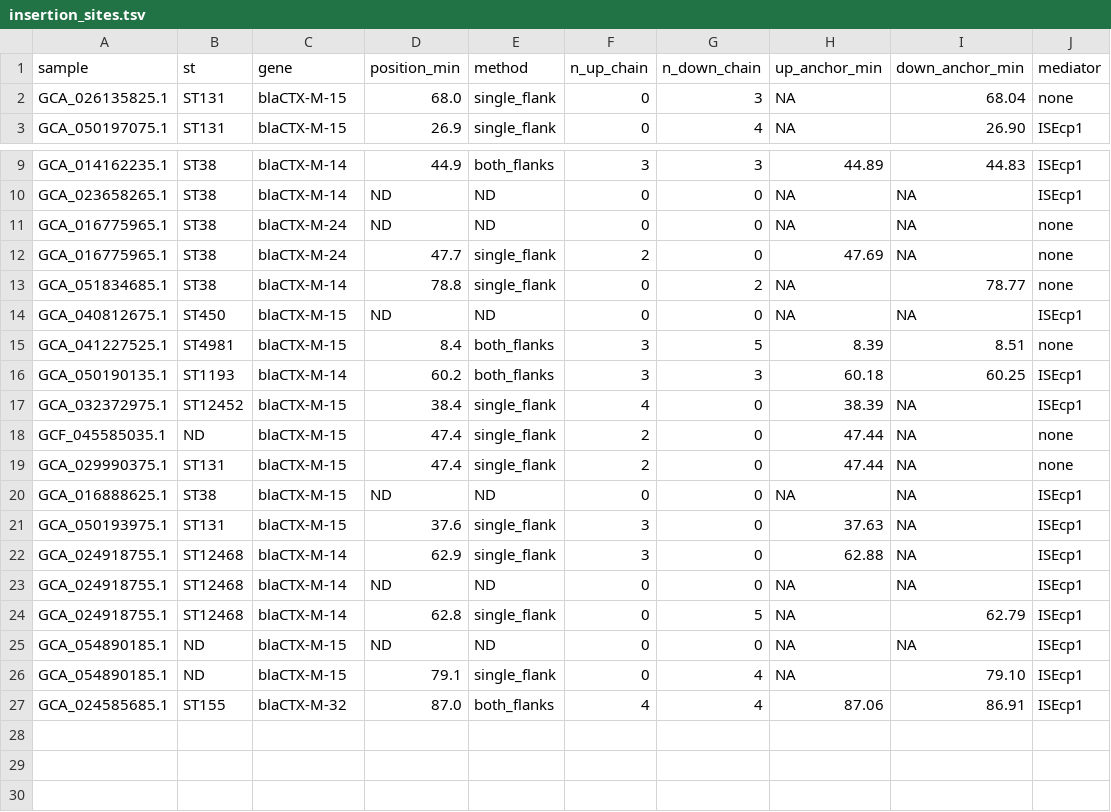
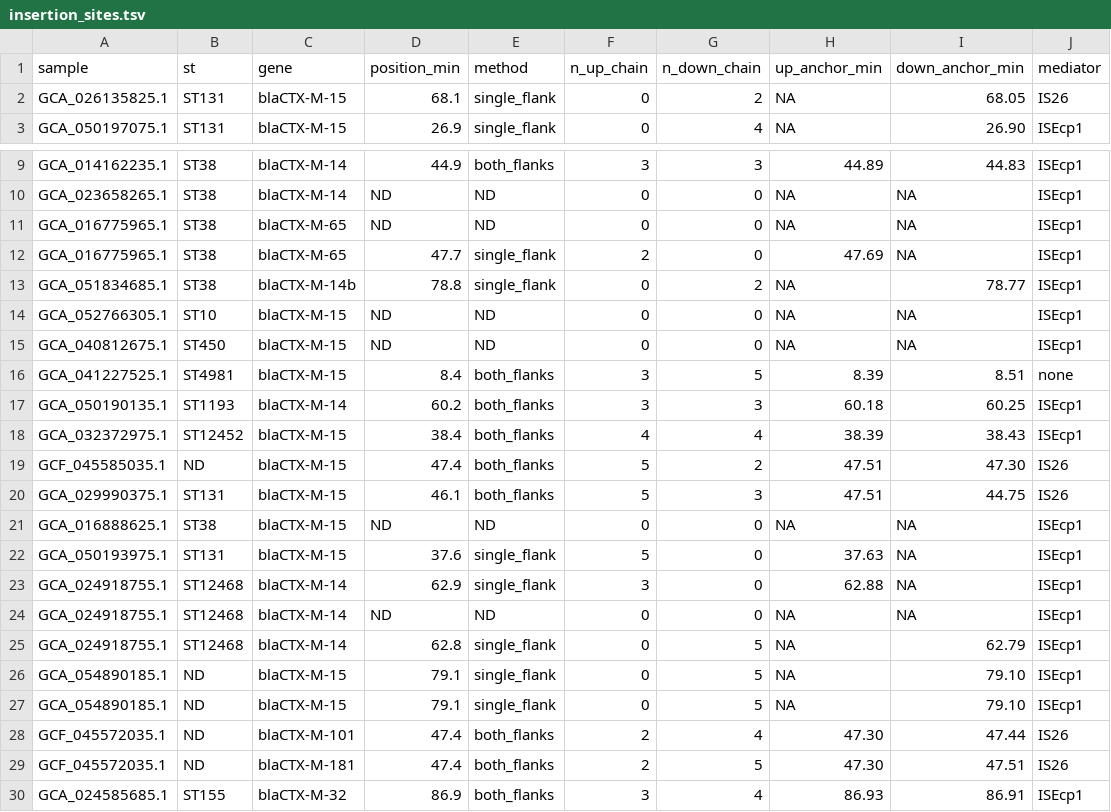
Before and after one commit to motroy/sandbox-202407, a TSV file: ctxm15_context_analysis/test_data/example_results/insertion_sites.tsv, drawn as a sheet; only a part is shown, gaps mark what is left out.

```diff
--- a/ctxm15_context_analysis/test_data/example_results/insertion_sites.tsv
+++ b/ctxm15_context_analysis/test_data/example_results/insertion_sites.tsv
@@ -1,3 +1,3 @@
 sample	st	gene	position_min	method	n_up_chain	n_down_chain	up_anchor_min	down_anchor_min	mediator
-GCA_026135825.1	ST131	blaCTX-M-15	68.0	single_flank	0	3	NA	68.04	none
+GCA_026135825.1	ST131	blaCTX-M-15	68.1	single_flank	0	2	NA	68.05	IS26
 GCA_050197075.1	ST131	blaCTX-M-15	26.9	single_flank	0	4	NA	26.90	ISEcp1
@@ -10,5 +10,6 @@ GCA_014162235.1	ST38	blaCTX-M-14	44.9	both_flanks	3	3	44.89	44.83	ISEcp1
 GCA_023658265.1	ST38	blaCTX-M-14	ND	ND	0	0	NA	NA	ISEcp1
-GCA_016775965.1	ST38	blaCTX-M-24	ND	ND	0	0	NA	NA	none
-GCA_016775965.1	ST38	blaCTX-M-24	47.7	single_flank	2	0	47.69	NA	none
-GCA_051834685.1	ST38	blaCTX-M-14	78.8	single_flank	0	2	NA	78.77	none
+GCA_016775965.1	ST38	blaCTX-M-65	ND	ND	0	0	NA	NA	ISEcp1
+GCA_016775965.1	ST38	blaCTX-M-65	47.7	single_flank	2	0	47.69	NA	ISEcp1
+GCA_051834685.1	ST38	blaCTX-M-14b	78.8	single_flank	0	2	NA	78.77	ISEcp1
+GCA_052766305.1	ST10	blaCTX-M-15	ND	ND	0	0	NA	NA	ISEcp1
 GCA_040812675.1	ST450	blaCTX-M-15	ND	ND	0	0	NA	NA	ISEcp1
@@ -16,7 +17,7 @@ GCA_041227525.1	ST4981	blaCTX-M-15	8.4	both_flanks	3	5	8.39	8.51	none
 GCA_050190135.1	ST1193	blaCTX-M-14	60.2	both_flanks	3	3	60.18	60.25	ISEcp1
-GCA_032372975.1	ST12452	blaCTX-M-15	38.4	single_flank	4	0	38.39	NA	ISEcp1
-GCF_045585035.1	ND	blaCTX-M-15	47.4	single_flank	2	0	47.44	NA	none
-GCA_029990375.1	ST131	blaCTX-M-15	47.4	single_flank	2	0	47.44	NA	none
+GCA_032372975.1	ST12452	blaCTX-M-15	38.4	both_flanks	4	4	38.39	38.43	ISEcp1
+GCF_045585035.1	ND	blaCTX-M-15	47.4	both_flanks	5	2	47.51	47.30	IS26
+GCA_029990375.1	ST131	blaCTX-M-15	46.1	both_flanks	5	3	47.51	44.75	IS26
 GCA_016888625.1	ST38	blaCTX-M-15	ND	ND	0	0	NA	NA	ISEcp1
-GCA_050193975.1	ST131	blaCTX-M-15	37.6	single_flank	3	0	37.63	NA	ISEcp1
+GCA_050193975.1	ST131	blaCTX-M-15	37.6	single_flank	5	0	37.63	NA	ISEcp1
 GCA_024918755.1	ST12468	blaCTX-M-14	62.9	single_flank	3	0	62.88	NA	ISEcp1
@@ -24,4 +25,6 @@ GCA_024918755.1	ST12468	blaCTX-M-14	ND	ND	0	0	NA	NA	ISEcp1
 GCA_024918755.1	ST12468	blaCTX-M-14	62.8	single_flank	0	5	NA	62.79	ISEcp1
-GCA_054890185.1	ND	blaCTX-M-15	ND	ND	0	0	NA	NA	ISEcp1
-GCA_054890185.1	ND	blaCTX-M-15	79.1	single_flank	0	4	NA	79.10	ISEcp1
-GCA_024585685.1	ST155	blaCTX-M-32	87.0	both_flanks	4	4	87.06	86.91	ISEcp1
+GCA_054890185.1	ND	blaCTX-M-15	79.1	single_flank	0	5	NA	79.10	ISEcp1
+GCA_054890185.1	ND	blaCTX-M-15	79.1	single_flank	0	5	NA	79.10	ISEcp1
+GCF_045572035.1	ND	blaCTX-M-101	47.4	both_flanks	2	4	47.30	47.44	IS26
+GCF_045572035.1	ND	blaCTX-M-181	47.4	both_flanks	2	5	47.30	47.51	IS26
+GCA_024585685.1	ST155	blaCTX-M-32	86.9	both_flanks	3	4	86.93	86.91	ISEcp1
```
Also changed, not shown: ctxm15_context_analysis/test_data/example_results/barcodes.tsv, ctxm15_context_analysis/test_data/example_results/clinker/blaCTX-M-14.csv, 52 other files.
